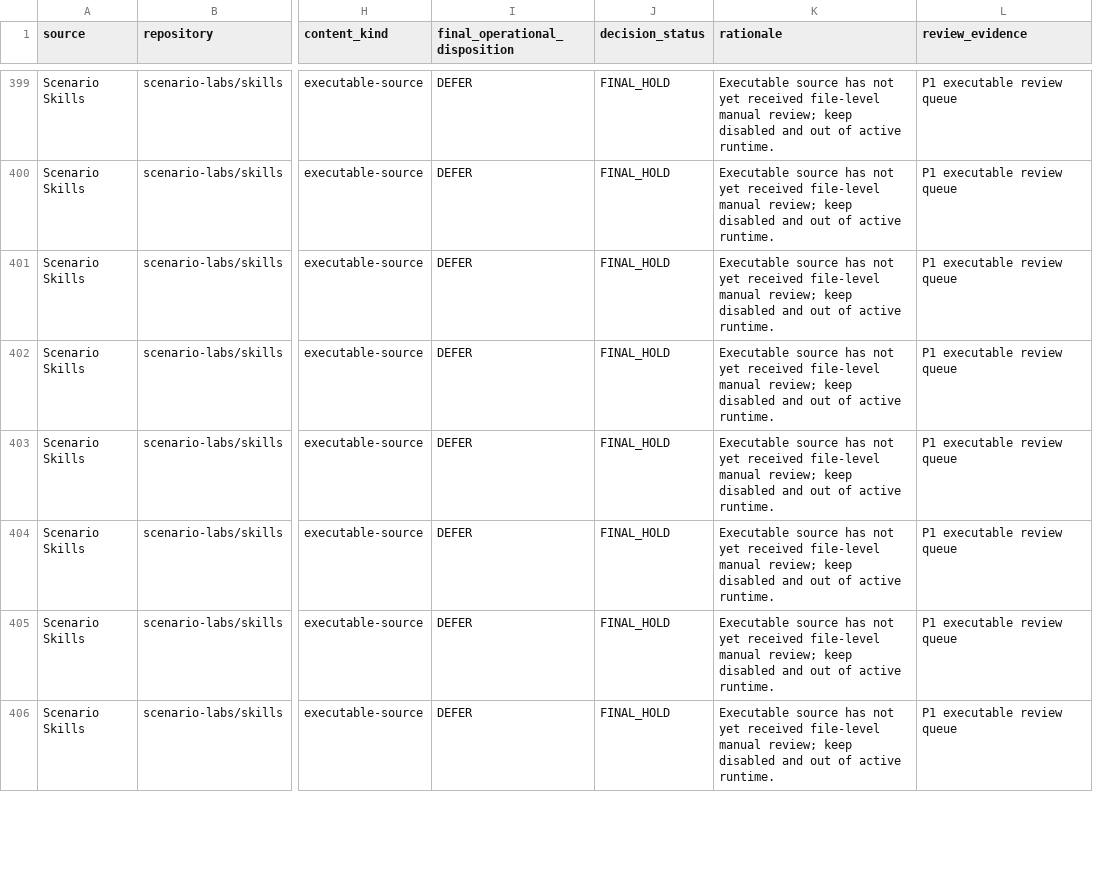
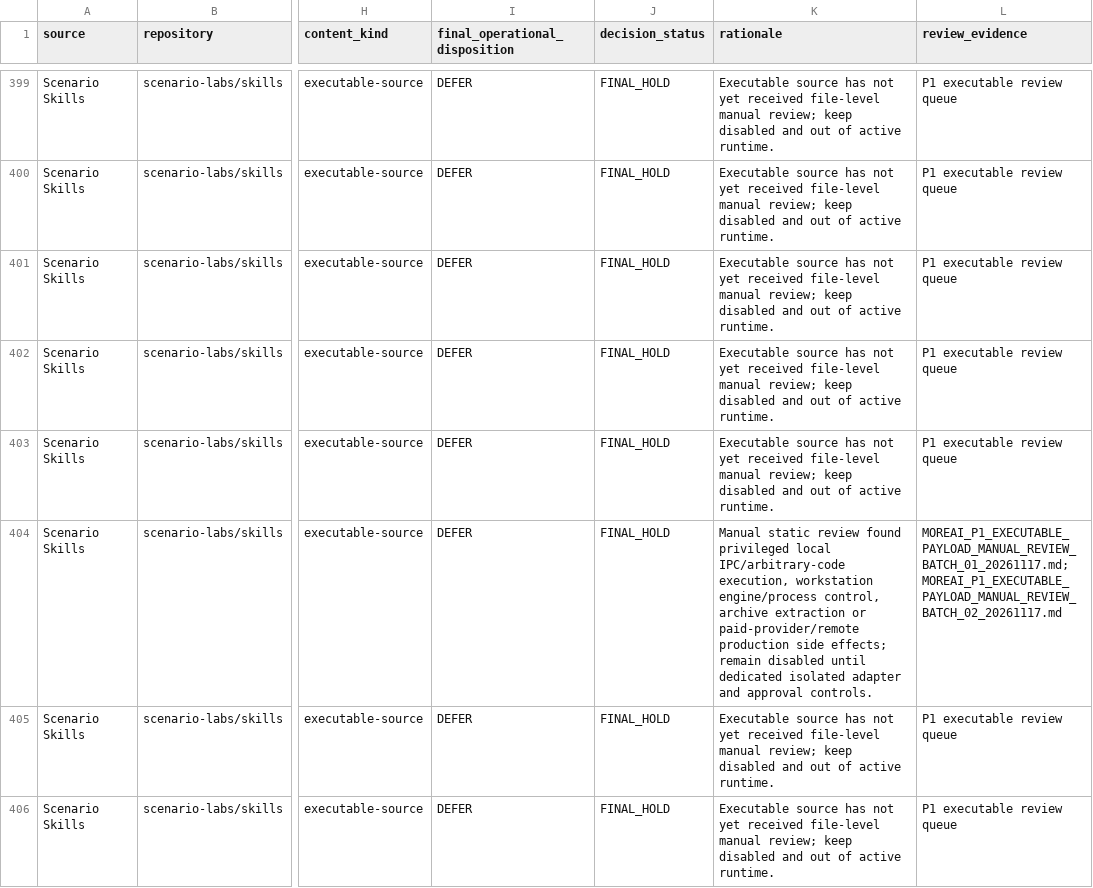
Before and after one commit to fadliansyah36/More-AI-Portal-Indihome, a CSV file: docs/implementation/MOREAI_P1_SELECTED_PAYLOAD_FINAL_OPERATIONAL_DISPOSITION_20261117.csv, drawn as a sheet; only a part is shown, gaps mark what is left out; the diff covers the shown part only; the diff names each change by its address in the sheet, - before the commit and + after, or states it on an @@ line.

Commit message:
docs(p1): attach second executable review batch to ledger

```diff
--- a/docs/implementation/MOREAI_P1_SELECTED_PAYLOAD_FINAL_OPERATIONAL_DISPOSITION_20261117.csv
+++ b/docs/implementation/MOREAI_P1_SELECTED_PAYLOAD_FINAL_OPERATIONAL_DISPOSITION_20261117.csv
-K404 (rationale): Executable source has not yet received file-level manual review; keep disabled and out of active runtime.
+K404 (rationale): Manual static review found privileged local IPC/arbitrary-code execution, workstation engine/process control, archive extraction or paid-provider/remote production side effects; remain disabled until dedicated isolated adapter and approval controls.
-L404 (review_evidence): P1 executable review queue
+L404 (review_evidence): MOREAI_P1_EXECUTABLE_PAYLOAD_MANUAL_REVIEW_BATCH_01_20261117.md; MOREAI_P1_EXECUTABLE_PAYLOAD_MANUAL_REVIEW_BATCH_02_20261117.md
```
Also changed, not shown: 44 edited cells elsewhere in this file.
